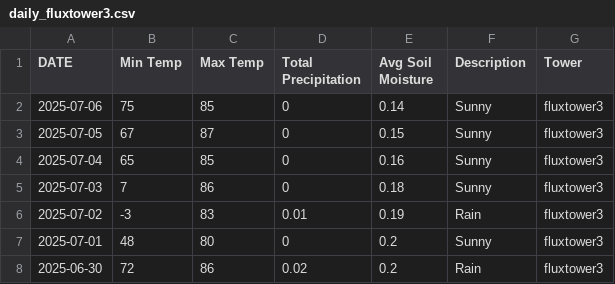
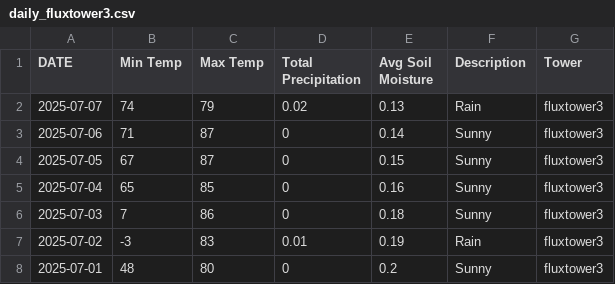
Before and after one commit to kesondrakey/kesondrakey.github.io, a CSV file: files/daily_fluxtower3.csv, drawn as a sheet; only a part is shown; the shorter side is filled out with more unchanged rows.

```diff
--- a/files/daily_fluxtower3.csv
+++ b/files/daily_fluxtower3.csv
@@ -1,3 +1,4 @@
 DATE,Min Temp,Max Temp,Total Precipitation,Avg Soil Moisture,Description,Tower
-2025-07-06,75,85,0,0.14,Sunny,fluxtower3
+2025-07-07,74,79,0.02,0.13,Rain,fluxtower3
+2025-07-06,71,87,0,0.14,Sunny,fluxtower3
 2025-07-05,67,87,0,0.15,Sunny,fluxtower3
```
Also changed, not shown: files/daily_fluxtower1.csv, files/daily_fluxtower2.csv, 21 other files.
